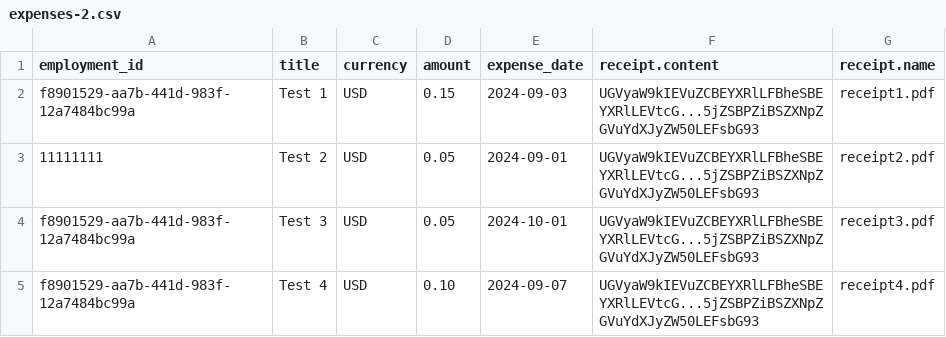
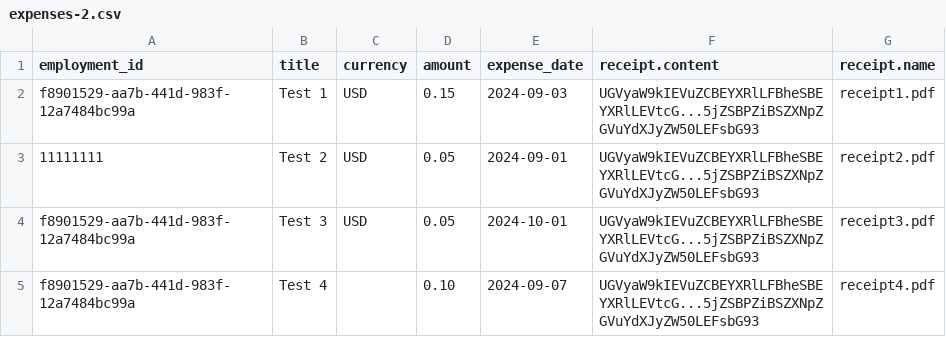
Before and after one commit to optechai/mock-api, a CSV file: public/expenses-2.csv, drawn as a sheet.

Commit message:
feat: csv invalid currency

```diff
--- a/public/expenses-2.csv
+++ b/public/expenses-2.csv
@@ -4,2 +4,2 @@ f8901529-aa7b-441d-983f-12a7484bc99a,Test 1,USD,0.15,2024-09-03,UGVyaW9kIEVuZCBE
 f8901529-aa7b-441d-983f-12a7484bc99a,Test 3,USD,0.05,2024-10-01,UGVyaW9kIEVuZCBEYXRlLFBheSBEYXRlLEVtcG...5jZSBPZiBSZXNpZGVuYdXJyZW50LEFsbG93,receipt3.pdf
-f8901529-aa7b-441d-983f-12a7484bc99a,Test 4,USD,0.10,2024-09-07,UGVyaW9kIEVuZCBEYXRlLFBheSBEYXRlLEVtcG...5jZSBPZiBSZXNpZGVuYdXJyZW50LEFsbG93,receipt4.pdf
+f8901529-aa7b-441d-983f-12a7484bc99a,Test 4,,0.10,2024-09-07,UGVyaW9kIEVuZCBEYXRlLFBheSBEYXRlLEVtcG...5jZSBPZiBSZXNpZGVuYdXJyZW50LEFsbG93,receipt4.pdf
```
